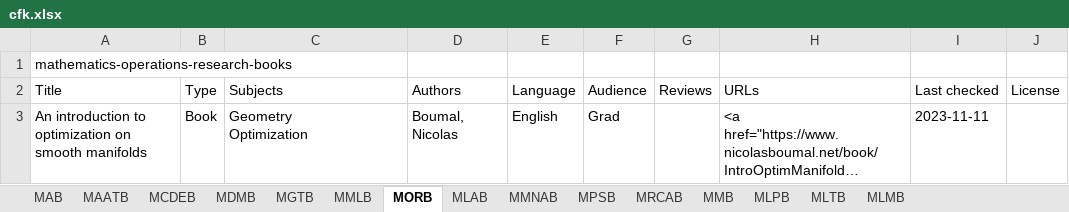
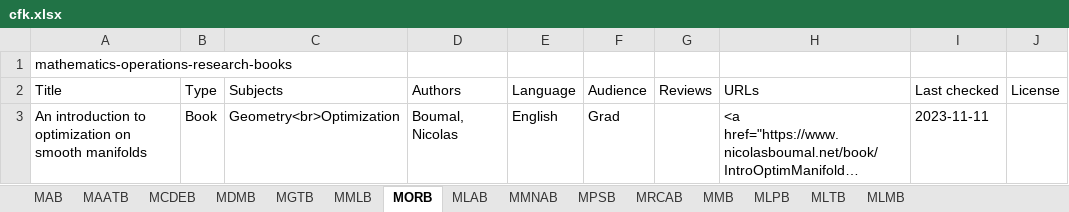
Before and after one commit to CFKNow/cfknow.github.io, an Excel workbook: utilities/cfk.xlsx, sheet MORB, drawn as a sheet; long unchanged cells end in …; values as stored, in another font and other column widths than the file's, no borders; ↵ is a line break in a cell; the diff names each change by its address in the sheet, - before the commit and + after, or states it on an @@ line.

```diff
--- a/utilities/cfk.xlsx (sheet MORB)
+++ b/utilities/cfk.xlsx (sheet MORB)
-C3 (Subjects): Geometry ↵ Optimization
+C3 (Subjects): Geometry<br>Optimization
```
Also changed, not shown: sheet MLTB, sheet MDMB, sheet MPSB, sheet MRCAB, sheet MAB, 6 other files.
